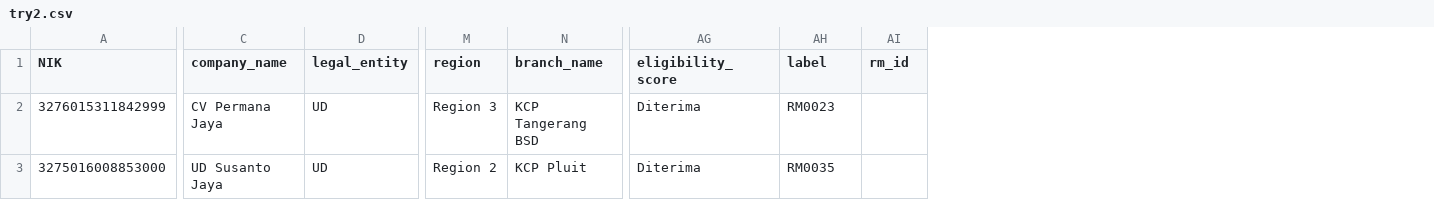
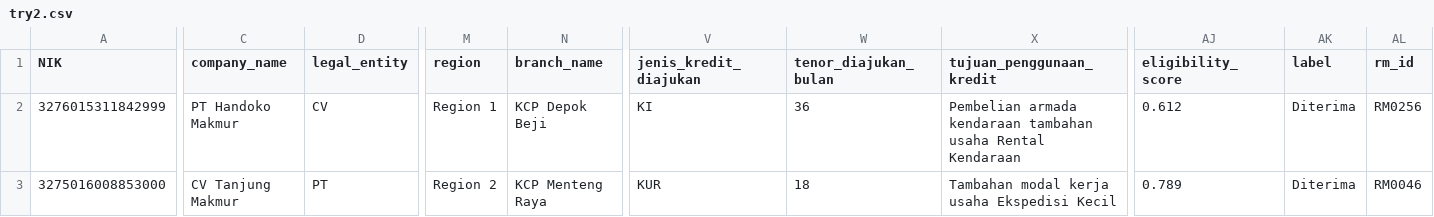
Before and after one commit to indahsyafhyra12/Capstone-Project-ODP-DA-Asek, a CSV file: data/Experiment/try2.csv, drawn as a sheet; only a part is shown, gaps mark what is left out; addresses are those after the commit; the diff covers the shown part only; the diff names each change by its address in the sheet, - before the commit and + after, or states it on an @@ line.

```diff
--- a/data/Experiment/try2.csv
+++ b/data/Experiment/try2.csv
+column V (jenis_kredit_diajukan), rows 2-3: KI | KUR
+column W (tenor_diajukan_bulan), rows 2-3: 36 | 18
+column X (tujuan_penggunaan_kredit), rows 2-3: Pembelian armada kendaraan tambahan usaha Rental Kendaraan | Tambahan modal kerja usaha Ekspedisi Kecil
-C2 (company_name): CV Permana Jaya
+C2 (company_name): PT Handoko Makmur
-D2 (legal_entity): UD
+D2 (legal_entity): CV
-M2 (region): Region 3
+M2 (region): Region 1
-N2 (branch_name): KCP Tangerang BSD
+N2 (branch_name): KCP Depok Beji
-AJ2 (eligibility_score): Diterima
+AJ2 (eligibility_score): 0.612
-AK2 (label): RM0023
+AK2 (label): Diterima
-AL2 (rm_id): (empty)
+AL2 (rm_id): RM0256
-C3 (company_name): UD Susanto Jaya
+C3 (company_name): CV Tanjung Makmur
-D3 (legal_entity): UD
+D3 (legal_entity): PT
-N3 (branch_name): KCP Pluit
+N3 (branch_name): KCP Menteng Raya
-AJ3 (eligibility_score): Diterima
+AJ3 (eligibility_score): 0.789
-AK3 (label): RM0035
+AK3 (label): Diterima
-AL3 (rm_id): (empty)
+AL3 (rm_id): RM0046
```
Also changed, not shown: 3 edited cells elsewhere in this file, data/Experiment/try1.csv, 7 other files.
